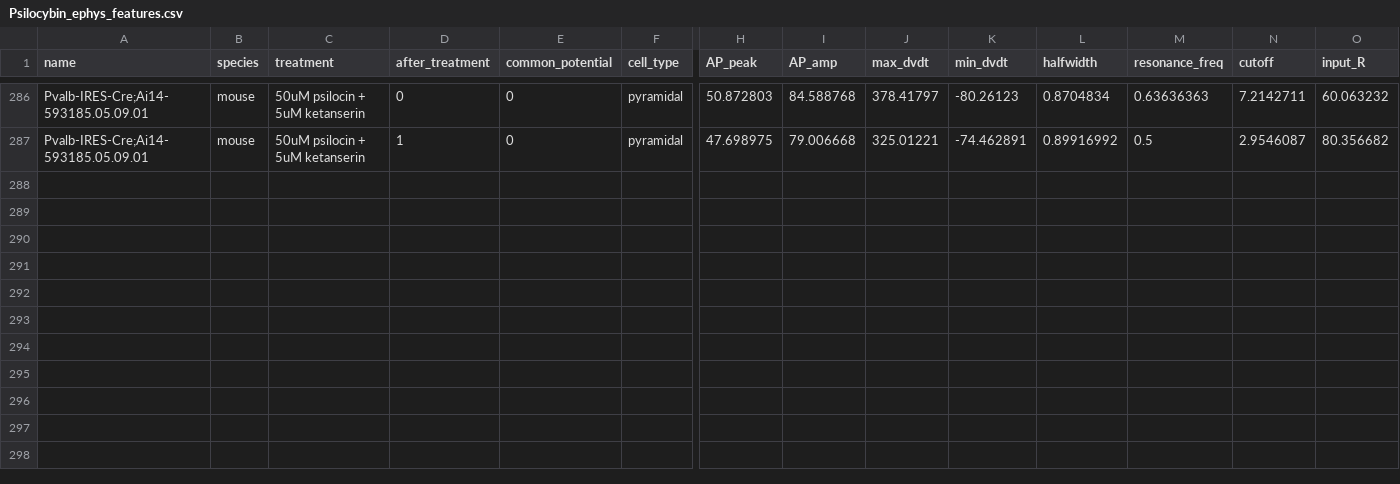
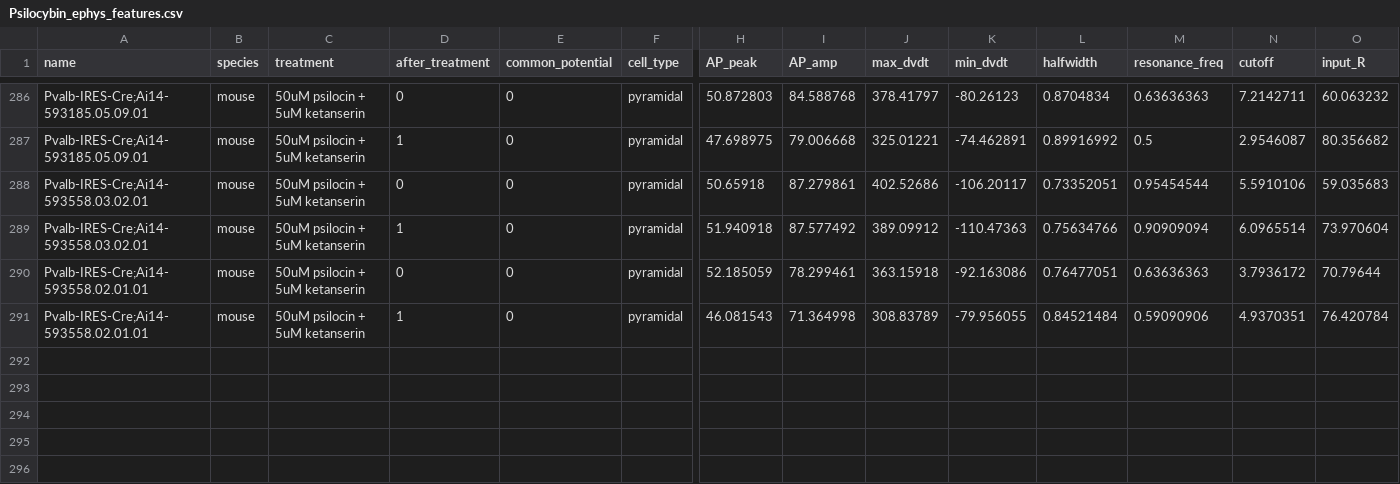
Before and after one commit to lindsayng/psilocybin, a CSV file: Psilocybin_ephys_features.csv, drawn as a sheet; only a part is shown, gaps mark what is left out; removed rows and columns are numbered as before the commit, all else as after; rows hold the shown columns only; the diff names each change by its address in the sheet, - before the commit and + after, or states it on an @@ line.

Commit message:
updating notebook with normalized timeseries analysis and all up to date data

```diff
--- a/Psilocybin_ephys_features.csv
+++ b/Psilocybin_ephys_features.csv
-row 288: (empty)
-row 289: (empty)
-row 290: (empty)
-row 291: (empty)
+row 288: Pvalb-IRES-Cre;Ai14-593558.03.02.01 | mouse | 50uM psilocin + 5uM ketanserin | 0 | 0 | pyramidal | 50.65918 | 87.279861 | 402.52686 | -106.20117 | 0.73352051 | 0.95454544 | 5.5910106 | 59.035683
+row 289: Pvalb-IRES-Cre;Ai14-593558.03.02.01 | mouse | 50uM psilocin + 5uM ketanserin | 1 | 0 | pyramidal | 51.940918 | 87.577492 | 389.09912 | -110.47363 | 0.75634766 | 0.90909094 | 6.0965514 | 73.970604
+row 290: Pvalb-IRES-Cre;Ai14-593558.02.01.01 | mouse | 50uM psilocin + 5uM ketanserin | 0 | 0 | pyramidal | 52.185059 | 78.299461 | 363.15918 | -92.163086 | 0.76477051 | 0.63636363 | 3.7936172 | 70.79644
+row 291: Pvalb-IRES-Cre;Ai14-593558.02.01.01 | mouse | 50uM psilocin + 5uM ketanserin | 1 | 0 | pyramidal | 46.081543 | 71.364998 | 308.83789 | -79.956055 | 0.84521484 | 0.59090906 | 4.9370351 | 76.420784
```
Also changed, not shown: psilocin_ketanserin_washin.csv, 1 other file.
